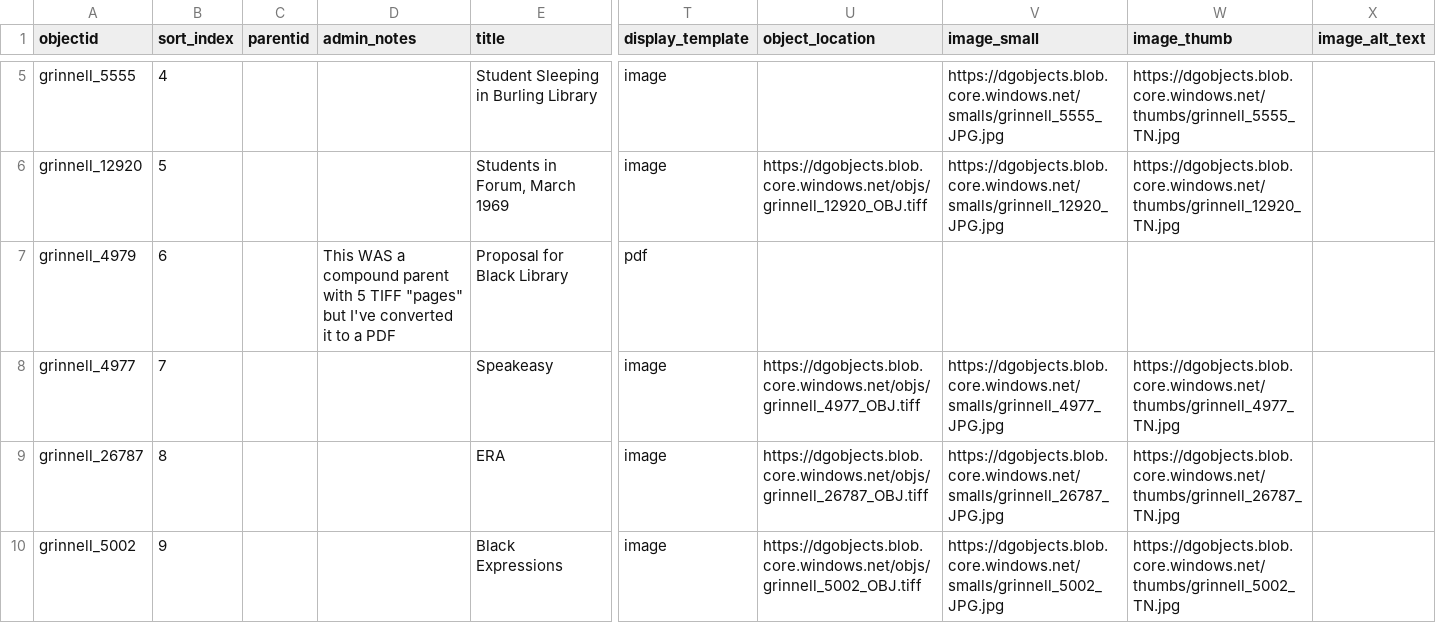
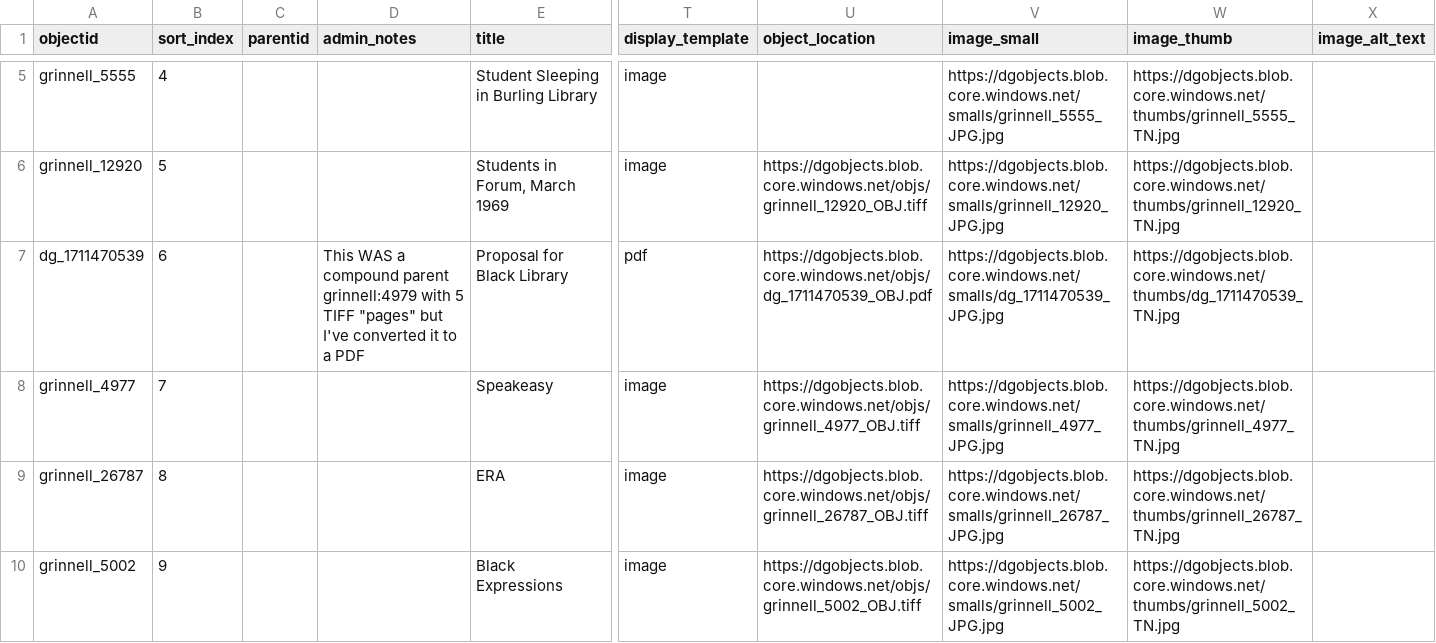
Before and after one commit to Digital-Grinnell/black-library-CB-CSV-experiment, a CSV file: _data/black-library_CSV_CollectionBuilder_metadata-for-Export.csv (was _data/black-library_metadata.csv), drawn as a sheet; only a part is shown, gaps mark what is left out; the diff covers the shown part only; the diff names each change by its address in the sheet, - before the commit and + after, or states it on an @@ line.

```diff
--- a/_data/black-library_metadata.csv
+++ b/_data/black-library_CSV_CollectionBuilder_metadata-for-Export.csv
-A7 (objectid): grinnell_4979
+A7 (objectid): dg_1711470539
-D7 (admin_notes): …compound parent with 5…
+D7 (admin_notes): …compound parent grinnell:4979 with 5…
-U7 (object_location): (empty)
+U7 (object_location): https://dgobjects.blob.core.windows.net/objs/dg_1711470539_OBJ.pdf
-V7 (image_small): (empty)
+V7 (image_small): https://dgobjects.blob.core.windows.net/smalls/dg_1711470539_JPG.jpg
-W7 (image_thumb): (empty)
+W7 (image_thumb): https://dgobjects.blob.core.windows.net/thumbs/dg_1711470539_TN.jpg
```
Also changed, not shown: 16 edited cells elsewhere in this file, 1 other file.
